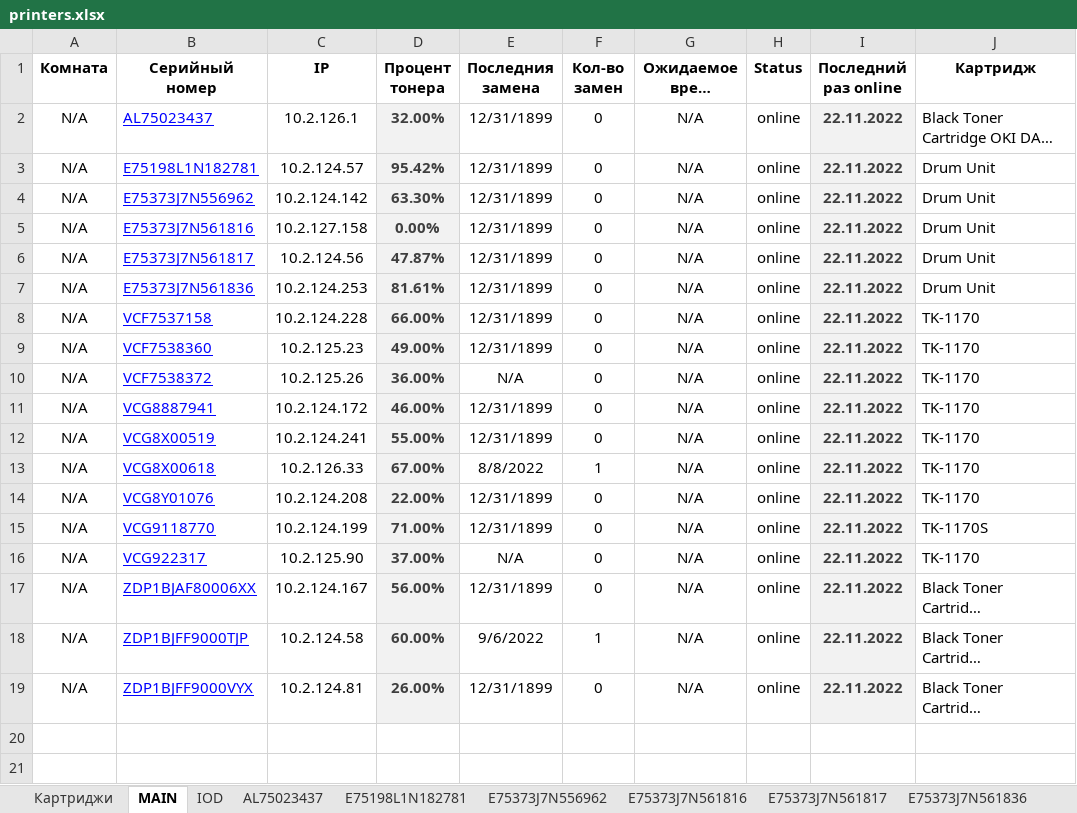
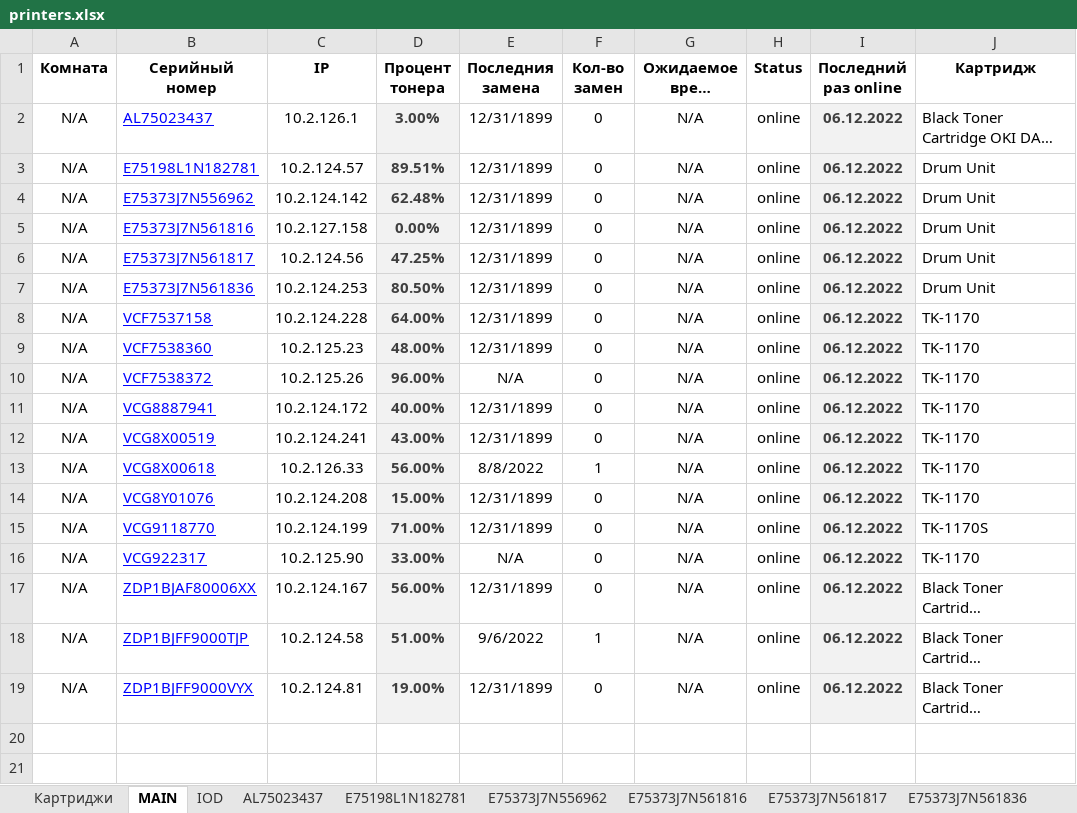
Before and after one commit to FlameDanita/PrinterMonitoring, an Excel workbook: printers.xlsx, sheet MAIN, drawn as a sheet; only a part is shown; long unchanged cells end in …; values as stored, in another font and other column widths than the file's, no borders; conditional formats not drawn; the diff names each change by its address in the sheet, - before the commit and + after, or states it on an @@ line.

```diff
--- a/printers.xlsx (sheet MAIN)
+++ b/printers.xlsx (sheet MAIN)
-D2 (Процент тонера): 32.00%
+D2 (Процент тонера): 3.00%
-I2:I19 (Последний раз online): 22.11.2022
+I2:I19 (Последний раз online): 06.12.2022
-D3 (Процент тонера): 95.42%
+D3 (Процент тонера): 89.51%
-D4 (Процент тонера): 63.30%
+D4 (Процент тонера): 62.48%
-D6 (Процент тонера): 47.87%
+D6 (Процент тонера): 47.25%
-D7 (Процент тонера): 81.61%
+D7 (Процент тонера): 80.50%
-D8 (Процент тонера): 66.00%
+D8 (Процент тонера): 64.00%
-D9 (Процент тонера): 49.00%
+D9 (Процент тонера): 48.00%
-D10 (Процент тонера): 36.00%
+D10 (Процент тонера): 96.00%
-D11 (Процент тонера): 46.00%
+D11 (Процент тонера): 40.00%
-D12 (Процент тонера): 55.00%
+D12 (Процент тонера): 43.00%
-D13 (Процент тонера): 67.00%
+D13 (Процент тонера): 56.00%
-D14 (Процент тонера): 22.00%
+D14 (Процент тонера): 15.00%
-D16 (Процент тонера): 37.00%
+D16 (Процент тонера): 33.00%
-D18 (Процент тонера): 60.00%
+D18 (Процент тонера): 51.00%
-D19 (Процент тонера): 26.00%
+D19 (Процент тонера): 19.00%
```
Also changed, not shown: sheet VCF7538372, sheet VCG922317, sheet VCF7537158, sheet VCG8X00519, sheet ZDP1BJFF9000TJP, sheet VCG8887941, 12 more sheets, charts or pictures.
